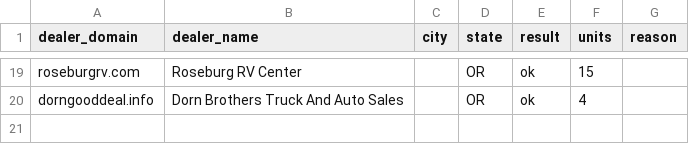
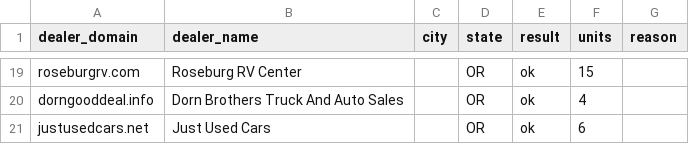
Before and after one commit to MatchRV/AI-RV-Marketplace-Infrastructure-, a CSV file: lib/agent-core/data/harvest-devin/OR/dealers.csv, drawn as a sheet; only a part is shown, gaps mark what is left out.

```diff
--- a/lib/agent-core/data/harvest-devin/OR/dealers.csv
+++ b/lib/agent-core/data/harvest-devin/OR/dealers.csv
@@ -20 +20,2 @@ roseburgrv.com,Roseburg RV Center,,OR,ok,15,
 dorngooddeal.info,Dorn Brothers Truck And Auto Sales,,OR,ok,4,
+justusedcars.net,Just Used Cars,,OR,ok,6,
```
Also changed, not shown: 2 other files.
